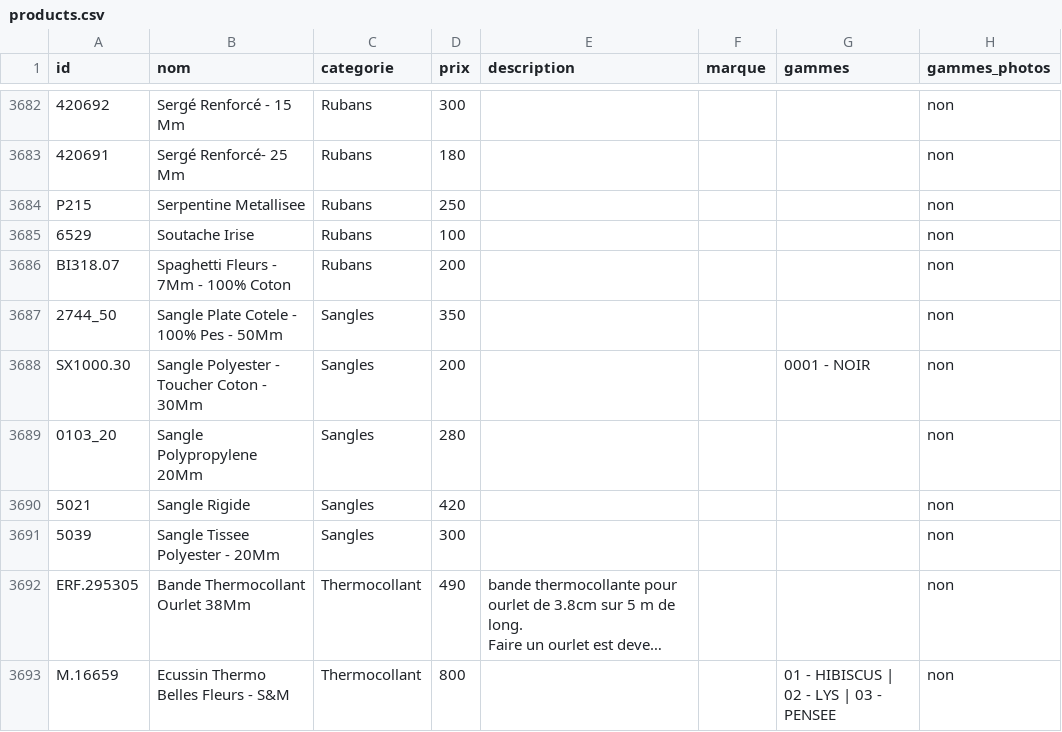
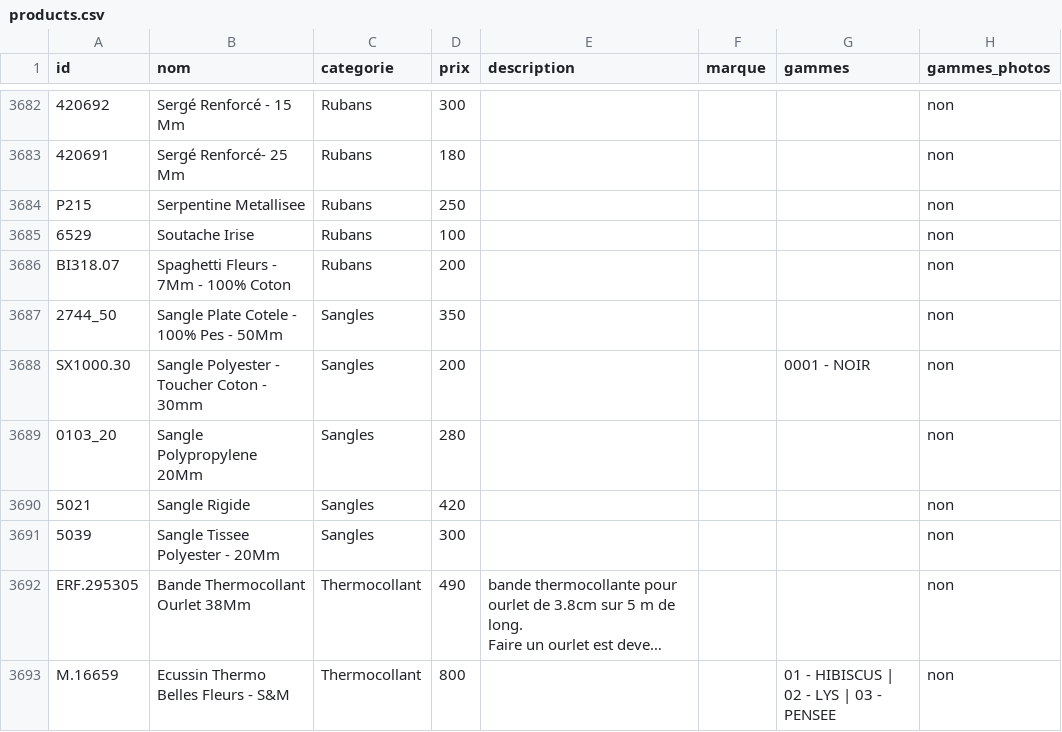
Before and after one commit to leia98nc-code/lagrandemercerie, a CSV file: public/products.csv, drawn as a sheet; only a part is shown, gaps mark what is left out; long unchanged cells end in …; the diff names each change by its address in the sheet, - before the commit and + after, or states it on an @@ line.

Commit message:
nom SX1000.30 → "Sangle Polyester - Toucher Coton - 30mm" via back-office

```diff
--- a/public/products.csv
+++ b/public/products.csv
-B3688 (nom): Sangle Polyester - Toucher Coton - 30Mm
+B3688 (nom): Sangle Polyester - Toucher Coton - 30mm
```
